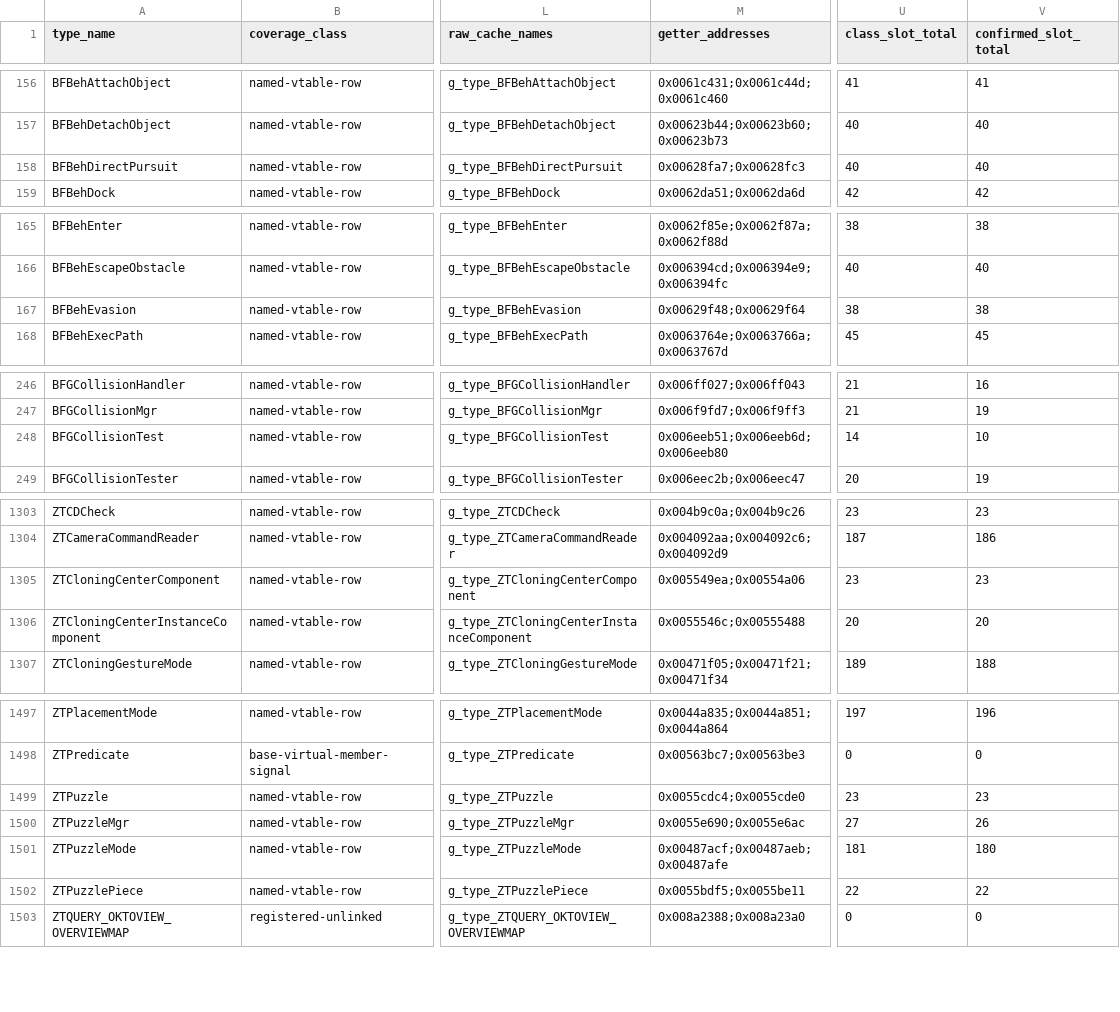
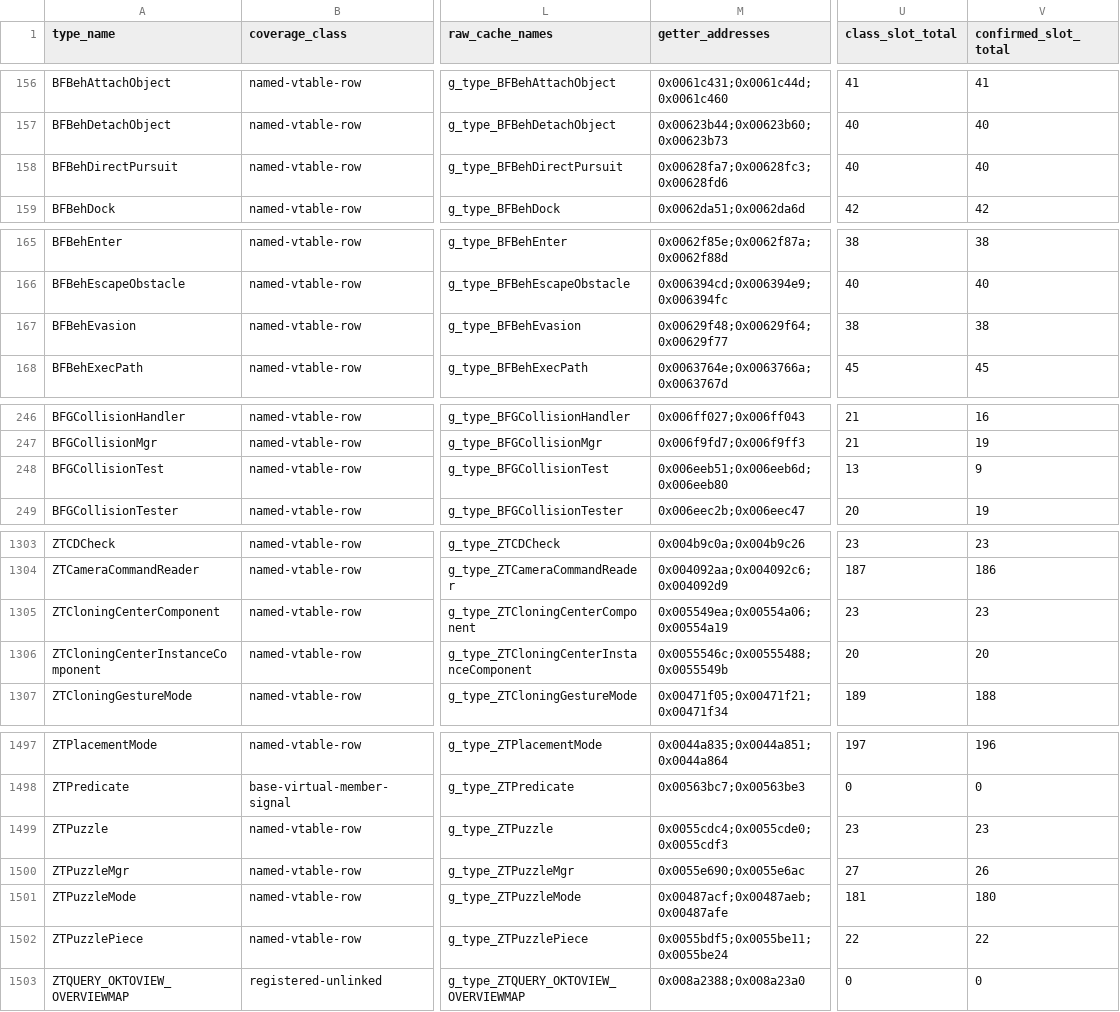
Before and after one commit to overyonder/over-yonder.tech, a TSV file: openzt2/zt-type-coverage-reconciliation.tsv, drawn as a sheet; only a part is shown, gaps mark what is left out; the diff covers the shown part only; the diff names each change by its address in the sheet, - before the commit and + after, or states it on an @@ line.

```diff
--- a/openzt2/zt-type-coverage-reconciliation.tsv
+++ b/openzt2/zt-type-coverage-reconciliation.tsv
-M158 (getter_addresses): 0x00628fa7;0x00628fc3
+M158 (getter_addresses): 0x00628fa7;0x00628fc3;0x00628fd6
-M167 (getter_addresses): 0x00629f48;0x00629f64
+M167 (getter_addresses): 0x00629f48;0x00629f64;0x00629f77
-U248 (class_slot_total): 14
+U248 (class_slot_total): 13
-V248 (confirmed_slot_total): 10
+V248 (confirmed_slot_total): 9
-M1305 (getter_addresses): 0x005549ea;0x00554a06
+M1305 (getter_addresses): 0x005549ea;0x00554a06;0x00554a19
-M1306 (getter_addresses): 0x0055546c;0x00555488
+M1306 (getter_addresses): 0x0055546c;0x00555488;0x0055549b
-M1499 (getter_addresses): 0x0055cdc4;0x0055cde0
+M1499 (getter_addresses): 0x0055cdc4;0x0055cde0;0x0055cdf3
-M1502 (getter_addresses): 0x0055bdf5;0x0055be11
+M1502 (getter_addresses): 0x0055bdf5;0x0055be11;0x0055be24
```
Also changed, not shown: 25 edited cells elsewhere in this file, 3 other files.
